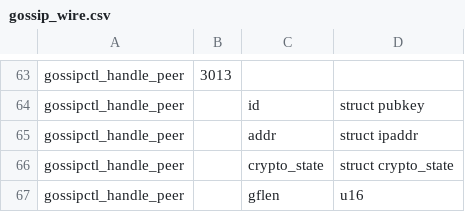
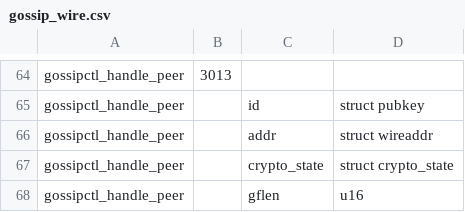
Before and after one commit to ElementsProject/lightning, a CSV file: gossipd/gossip_wire.csv, drawn as a sheet; only a part is shown, gaps mark what is left out; the diff covers the shown part only.

Commit message:
ipaddr: rename to wireaddr.
In future it will have TOR support, so the name will be awkward.

We collect the to/fromwire functions in common/wireaddr.c, and the
parsing functions in lightningd/netaddress.c.

Signed-off-by: Rusty Russell <rusty@rustcorp.com.au>

```diff
--- a/gossipd/gossip_wire.csv
+++ b/gossipd/gossip_wire.csv
@@ -64,3 +65,3 @@ gossipctl_handle_peer,3013
 gossipctl_handle_peer,,id,struct pubkey
-gossipctl_handle_peer,,addr,struct ipaddr
+gossipctl_handle_peer,,addr,struct wireaddr
 gossipctl_handle_peer,,crypto_state,struct crypto_state
```
Also changed, not shown: 1 added row and 4 edited cells elsewhere in this file, 31 other files.
